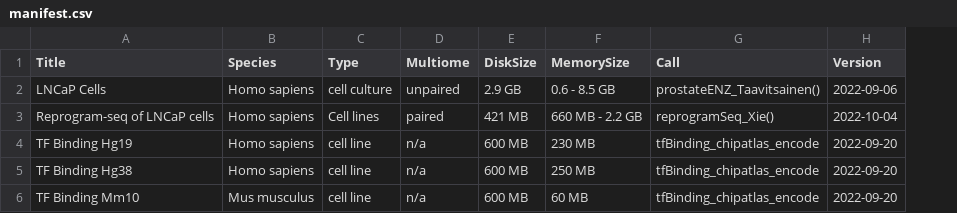
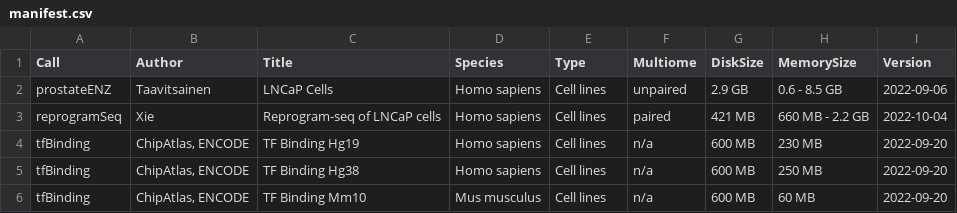
Before and after one commit to xiaosaiyao/scMultiome, a CSV file: inst/extdata/manifest.csv, drawn as a sheet; removed rows and columns are numbered as before the commit, all else as after; the diff names each change by its address in the sheet, - before the commit and + after, or states it on an @@ line.

Commit message:
rename functions to just dataset

```diff
--- a/inst/extdata/manifest.csv
+++ b/inst/extdata/manifest.csv
+column A (Call), rows 2-6: prostateENZ | reprogramSeq | tfBinding | tfBinding | tfBinding
+column B (Author), rows 2-6: Taavitsainen | Xie | ChipAtlas, ENCODE | ChipAtlas, ENCODE | ChipAtlas, ENCODE
-column G (Call), rows 2-6: prostateENZ_Taavitsainen() | reprogramSeq_Xie() | tfBinding_chipatlas_encode | tfBinding_chipatlas_encode | tfBinding_chipatlas_encode
-E2 (Type): cell culture
+E2 (Type): Cell lines
-E4:E6 (Type): cell line
+E4:E6 (Type): Cell lines
```
Also changed, not shown: inst/extdata/metadata.csv, 29 other files.
